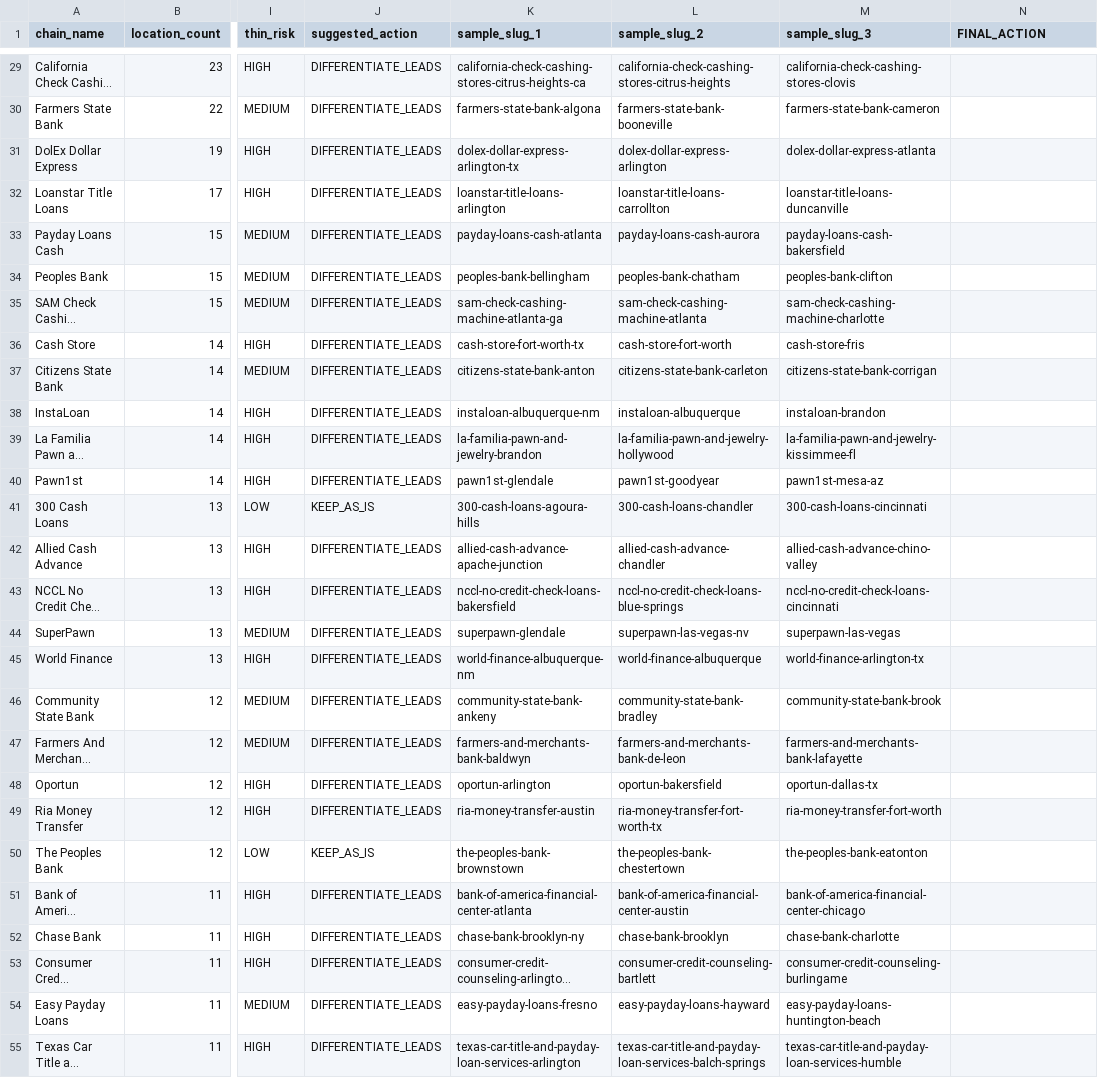
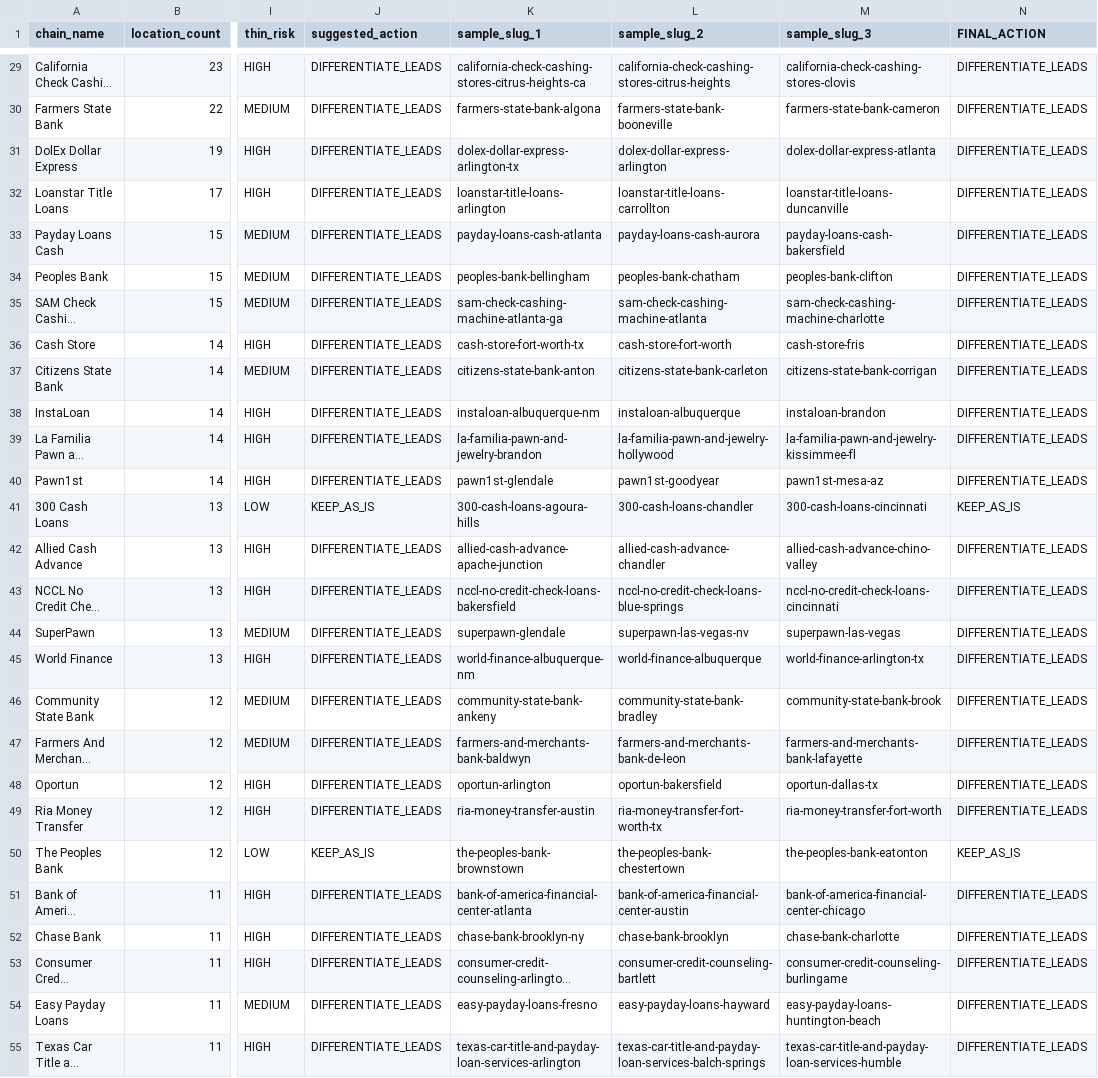
Before and after one commit to giancapannesi/creditdoc, a CSV file: reports/chain_analysis_2026-04-19.csv, drawn as a sheet; only a part is shown, gaps mark what is left out; long unchanged cells end in …; the diff covers the shown part only; the diff names each change by its address in the sheet, - before the commit and + after, or states it on an @@ line.

```diff
--- a/reports/chain_analysis_2026-04-19.csv
+++ b/reports/chain_analysis_2026-04-19.csv
-N29:N40 (FINAL_ACTION): (empty)
+N29:N40 (FINAL_ACTION): DIFFERENTIATE_LEADS
-N41 (FINAL_ACTION): (empty)
+N41 (FINAL_ACTION): KEEP_AS_IS
-N42:N49 (FINAL_ACTION): (empty)
+N42:N49 (FINAL_ACTION): DIFFERENTIATE_LEADS
-N50 (FINAL_ACTION): (empty)
+N50 (FINAL_ACTION): KEEP_AS_IS
-N51:N55 (FINAL_ACTION): (empty)
+N51:N55 (FINAL_ACTION): DIFFERENTIATE_LEADS
```
Also changed, not shown: 33 edited cells elsewhere in this file, 1 other file.
